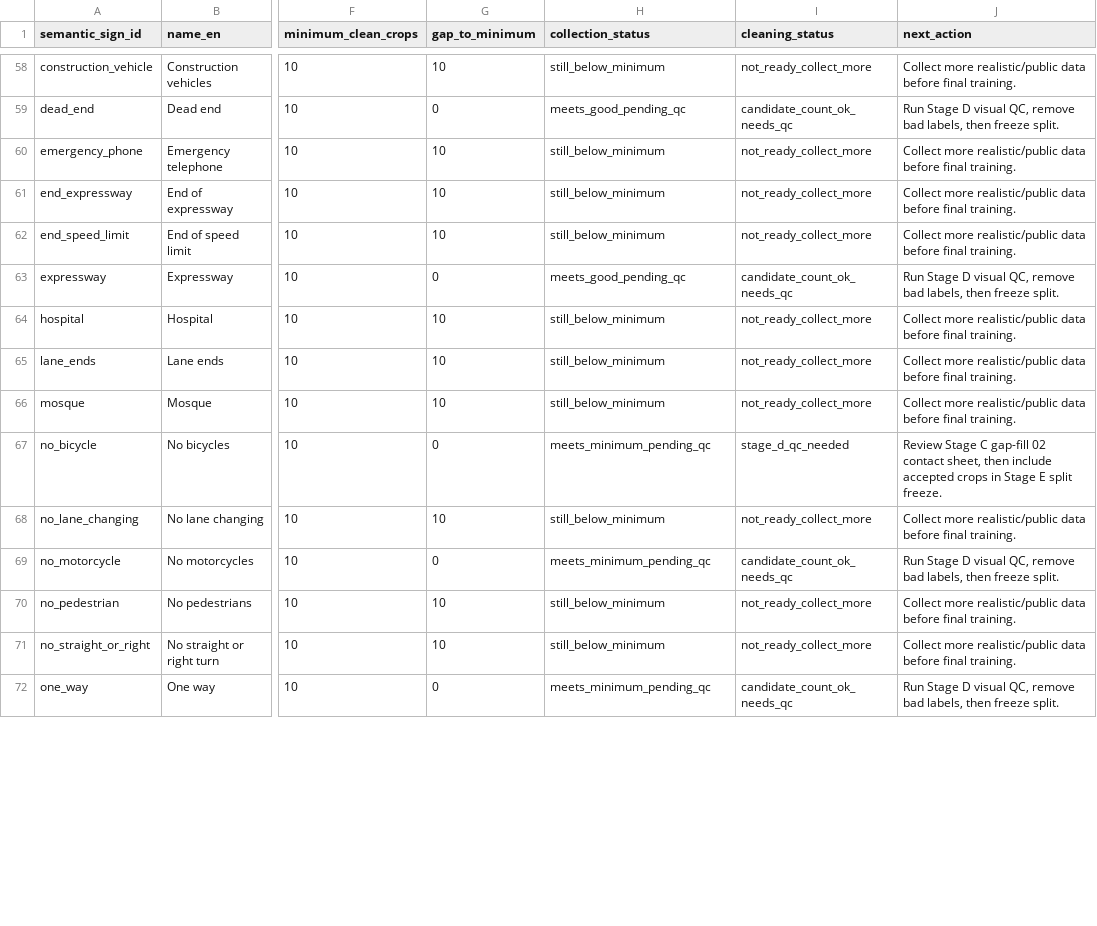
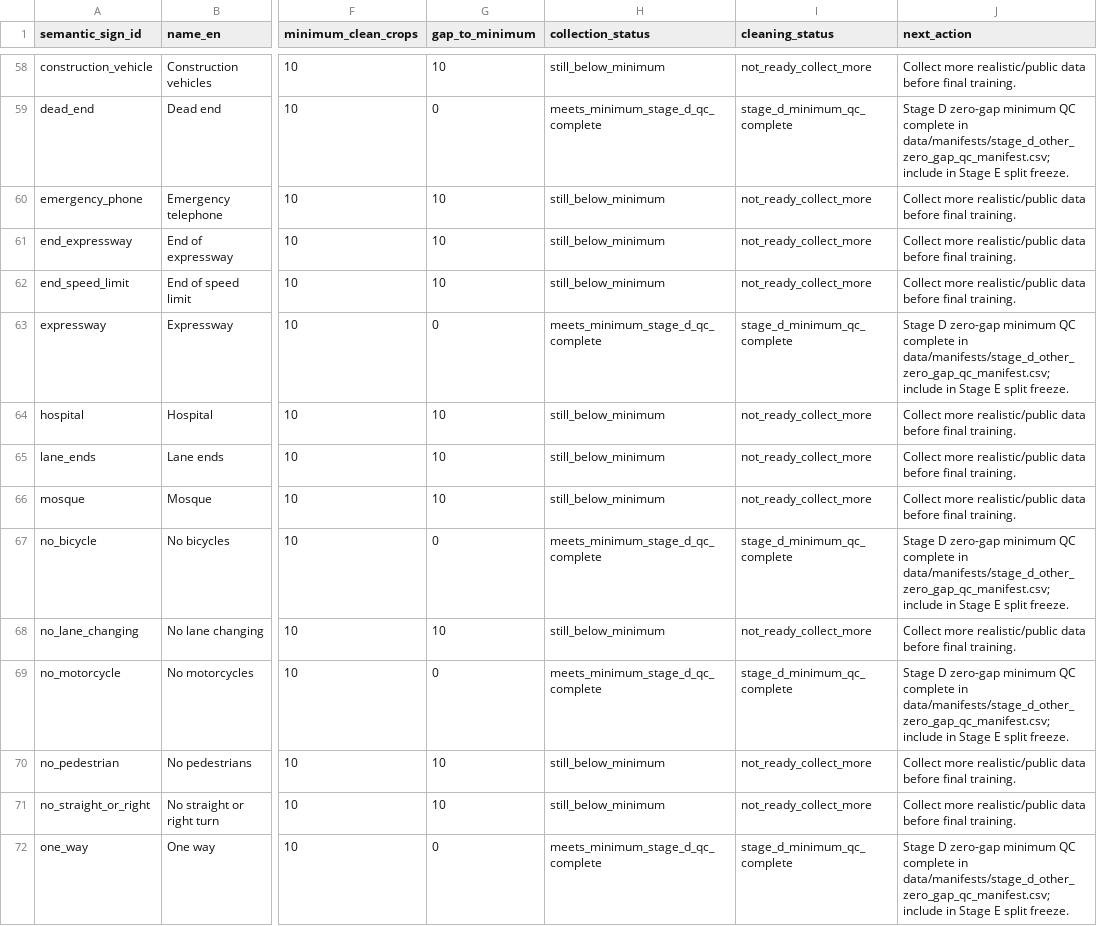
Before and after one commit to Benliew0928/Road-Sign-Detector, a CSV file: data/manifests/CURRENT_DATA_PROGRESS.csv, drawn as a sheet; only a part is shown, gaps mark what is left out; the diff covers the shown part only; the diff names each change by its address in the sheet, - before the commit and + after, or states it on an @@ line.

```diff
--- a/data/manifests/CURRENT_DATA_PROGRESS.csv
+++ b/data/manifests/CURRENT_DATA_PROGRESS.csv
-H59 (collection_status): meets_good_pending_qc
+H59 (collection_status): meets_minimum_stage_d_qc_complete
-I59 (cleaning_status): candidate_count_ok_needs_qc
+I59 (cleaning_status): stage_d_minimum_qc_complete
-J59 (next_action): Run Stage D visual QC, remove bad labels, then freeze split.
+J59 (next_action): Stage D zero-gap minimum QC complete in data/manifests/stage_d_other_zero_gap_qc_manifest.csv; include in Stage E split freeze.
-H63 (collection_status): meets_good_pending_qc
+H63 (collection_status): meets_minimum_stage_d_qc_complete
-I63 (cleaning_status): candidate_count_ok_needs_qc
+I63 (cleaning_status): stage_d_minimum_qc_complete
-J63 (next_action): Run Stage D visual QC, remove bad labels, then freeze split.
+J63 (next_action): Stage D zero-gap minimum QC complete in data/manifests/stage_d_other_zero_gap_qc_manifest.csv; include in Stage E split freeze.
-H67 (collection_status): meets_minimum_pending_qc
+H67 (collection_status): meets_minimum_stage_d_qc_complete
-I67 (cleaning_status): stage_d_qc_needed
+I67 (cleaning_status): stage_d_minimum_qc_complete
-J67 (next_action): Review Stage C gap-fill 02 contact sheet, then include accepted crops in Stage…
+J67 (next_action): Stage D zero-gap minimum QC complete in data/manifests/stage_d_other_zero_gap_qc_manifest.csv; include in Stage…
-H69 (collection_status): meets_minimum_pending_qc
+H69 (collection_status): meets_minimum_stage_d_qc_complete
-I69 (cleaning_status): candidate_count_ok_needs_qc
+I69 (cleaning_status): stage_d_minimum_qc_complete
-J69 (next_action): Run Stage D visual QC, remove bad labels, then freeze split.
+J69 (next_action): Stage D zero-gap minimum QC complete in data/manifests/stage_d_other_zero_gap_qc_manifest.csv; include in Stage E split freeze.
-H72 (collection_status): meets_minimum_pending_qc
+H72 (collection_status): meets_minimum_stage_d_qc_complete
-I72 (cleaning_status): candidate_count_ok_needs_qc
+I72 (cleaning_status): stage_d_minimum_qc_complete
-J72 (next_action): Run Stage D visual QC, remove bad labels, then freeze split.
+J72 (next_action): Stage D zero-gap minimum QC complete in data/manifests/stage_d_other_zero_gap_qc_manifest.csv; include in Stage E split freeze.
```
Also changed, not shown: 113 edited cells elsewhere in this file, 55 other files.
